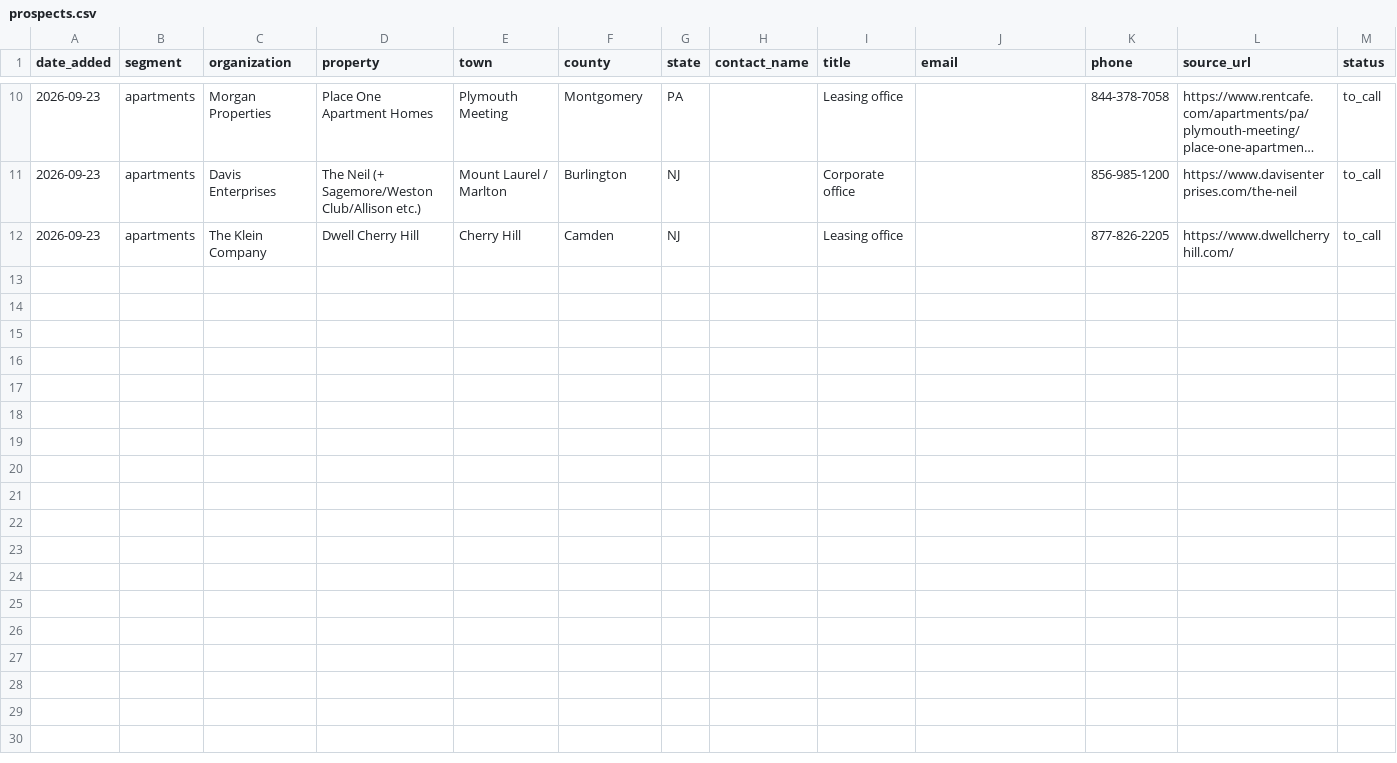
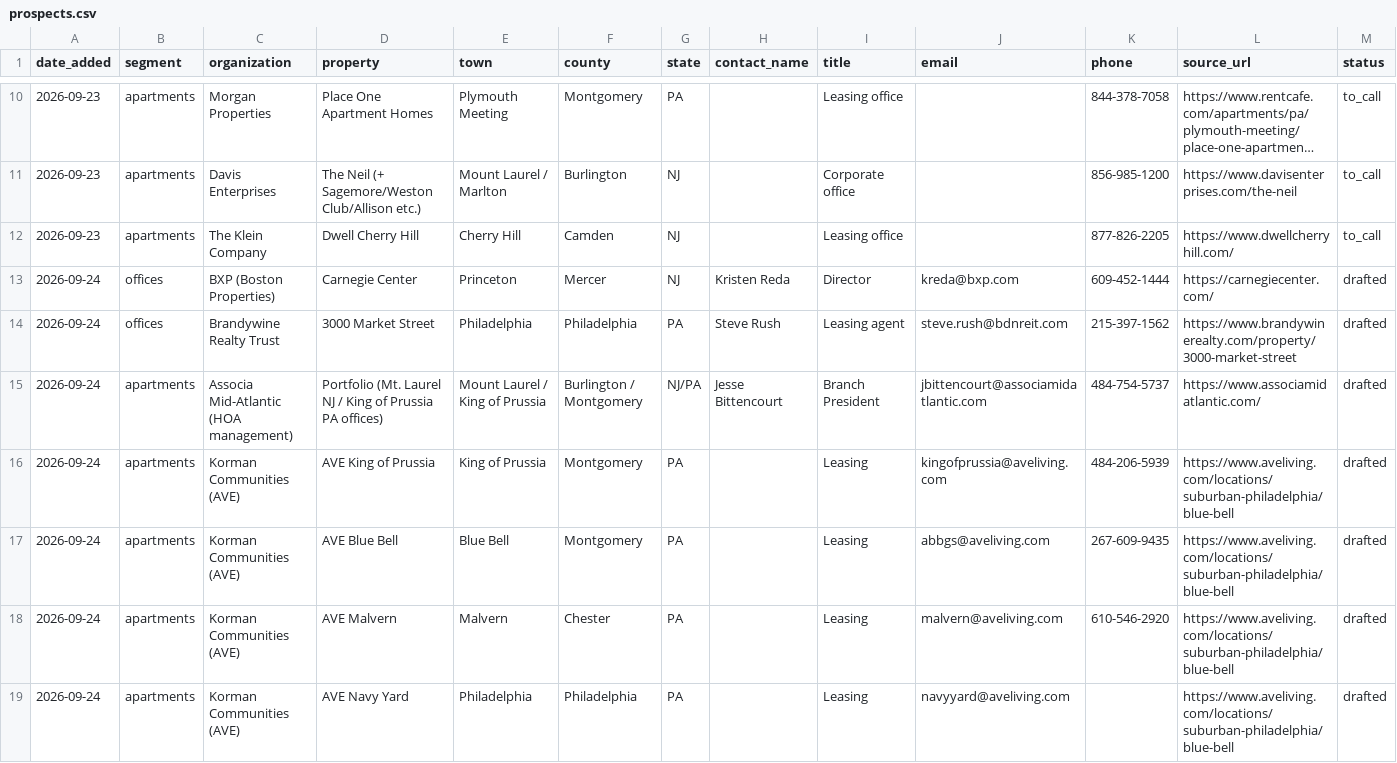
Before and after one commit to stevendevo/vending-outreach-automation, a CSV file: prospects.csv, drawn as a sheet; only a part is shown, gaps mark what is left out; long unchanged cells end in …; rows hold the shown columns only; the diff covers the shown part only; the diff names each change by its address in the sheet, - before the commit and + after, or states it on an @@ line.

```diff
--- a/prospects.csv
+++ b/prospects.csv
+row 13: 2026-09-24 | offices | BXP (Boston Properties) | Carnegie Center | Princeton | Mercer | NJ | Kristen Reda | Director | kreda@bxp.com | 609-452-1444 | https://carnegiecenter.com/ | drafted
+row 14: 2026-09-24 | offices | Brandywine Realty Trust | 3000 Market Street | Philadelphia | Philadelphia | PA | Steve Rush | Leasing agent | steve.rush@bdnreit.com | 215-397-1562 | https://www.brandywinerealty.com/property/3000-market-street | drafted
+row 15: 2026-09-24 | apartments | Associa Mid-Atlantic (HOA management) | Portfolio (Mt. Laurel NJ / King of Prussia PA offices) | Mount Laurel / King of Prussia | Burlington / Montgomery | NJ/PA | Jesse Bittencourt | Branch President | jbittencourt@associamidatlantic.com | 484-754-5737 | https://www.associamidatlantic.com/ | drafted
+row 16: 2026-09-24 | apartments | Korman Communities (AVE) | AVE King of Prussia | King of Prussia | Montgomery | PA |  | Leasing | kingofprussia@aveliving.com | 484-206-5939 | https://www.aveliving.com/locations/suburban-philadelphia/blue-bell | drafted
+row 17: 2026-09-24 | apartments | Korman Communities (AVE) | AVE Blue Bell | Blue Bell | Montgomery | PA |  | Leasing | abbgs@aveliving.com | 267-609-9435 | https://www.aveliving.com/locations/suburban-philadelphia/blue-bell | drafted
+row 18: 2026-09-24 | apartments | Korman Communities (AVE) | AVE Malvern | Malvern | Chester | PA |  | Leasing | malvern@aveliving.com | 610-546-2920 | https://www.aveliving.com/locations/suburban-philadelphia/blue-bell | drafted
+row 19: 2026-09-24 | apartments | Korman Communities (AVE) | AVE Navy Yard | Philadelphia | Philadelphia | PA |  | Leasing | navyyard@aveliving.com |  | https://www.aveliving.com/locations/suburban-philadelphia/blue-bell | drafted
```
Also changed, not shown: 6 added rows and 1 edited cell elsewhere in this file, 1 other file.
